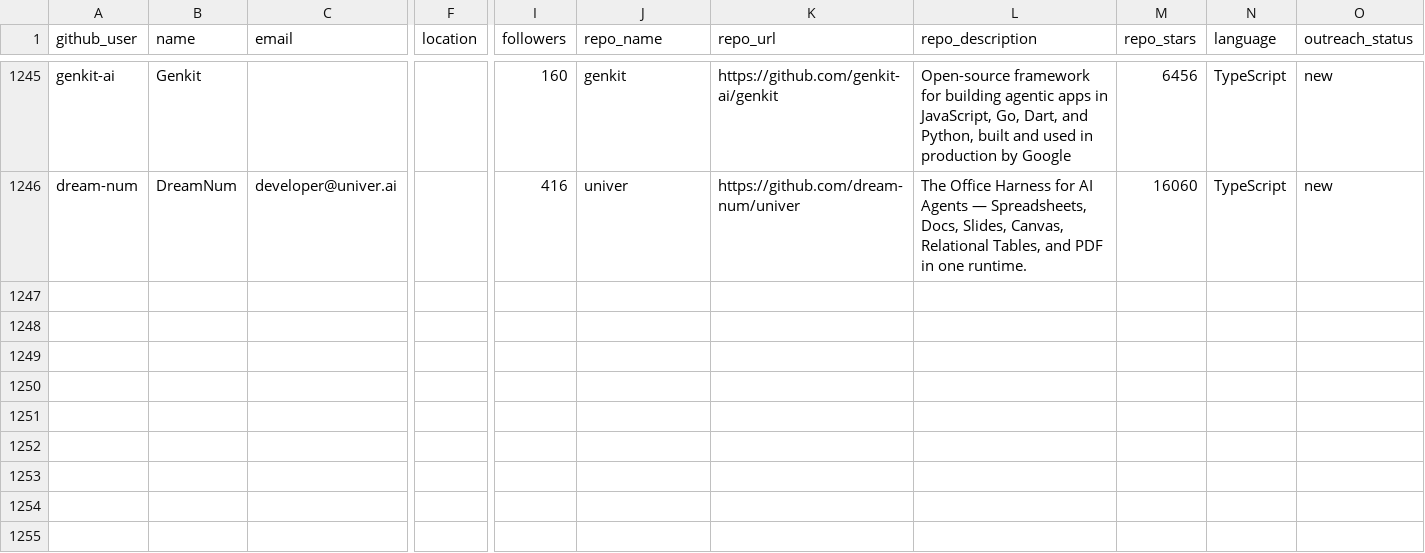
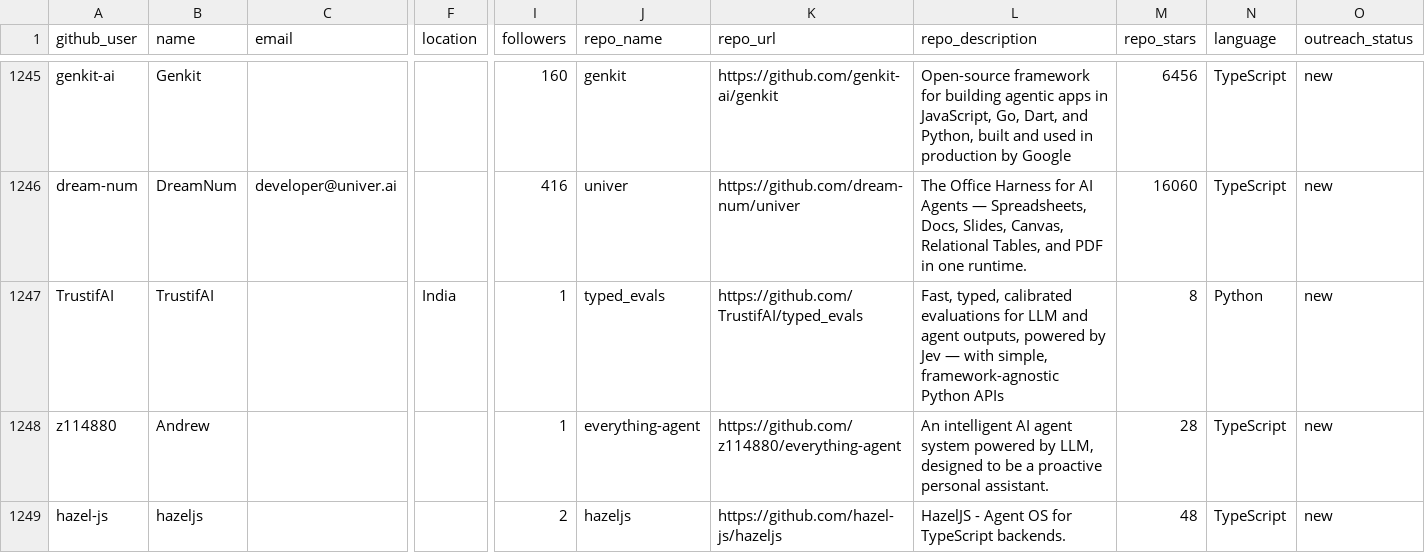
Before and after one commit to Soufianeazz/agentlens, a CSV file: agents/leads.csv, drawn as a sheet; only a part is shown, gaps mark what is left out; rows hold the shown columns only; the diff names each change by its address in the sheet, - before the commit and + after, or states it on an @@ line.

```diff
--- a/agents/leads.csv
+++ b/agents/leads.csv
+row 1247: TrustifAI | TrustifAI |  | India | 1 | typed_evals | https://github.com/TrustifAI/typed_evals | Fast, typed, calibrated evaluations for LLM and agent outputs, powered by Jev — with simple, framework-agnostic Python APIs | 8 | Python | new
+row 1248: z114880 | Andrew |  |  | 1 | everything-agent | https://github.com/z114880/everything-agent | An intelligent AI agent system powered by LLM, designed to be a proactive personal assistant. | 28 | TypeScript | new
+row 1249: hazel-js | hazeljs |  |  | 2 | hazeljs | https://github.com/hazel-js/hazeljs | HazelJS - Agent OS for TypeScript backends. | 48 | TypeScript | new
```
